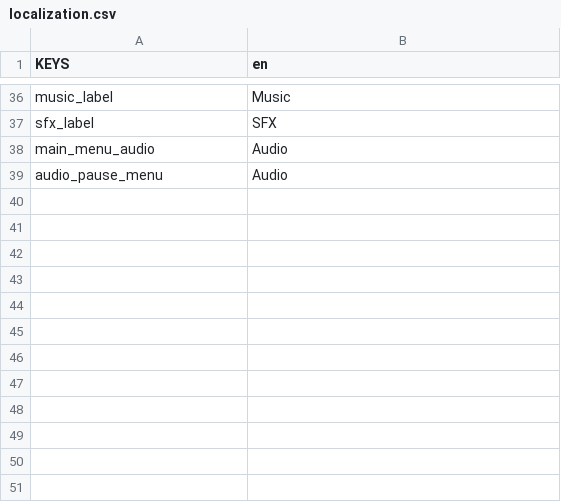
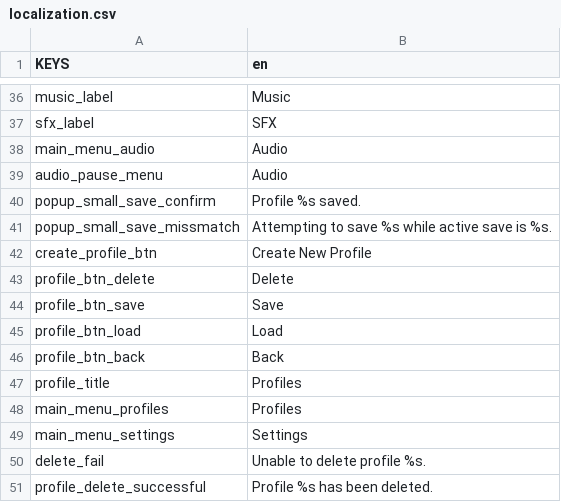
Before and after one commit to symbol24/solodev5, a CSV file: Data/Loc/localization.csv, drawn as a sheet; only a part is shown, gaps mark what is left out.

Commit message:
Popups working

```diff
--- a/Data/Loc/localization.csv
+++ b/Data/Loc/localization.csv
@@ -43 +43,13 @@ main_menu_audio,Audio
 audio_pause_menu,Audio
+popup_small_save_confirm,Profile %s saved.
+popup_small_save_missmatch,Attempting to save %s while active save is %s.
+create_profile_btn,Create New Profile
+profile_btn_delete,Delete
+profile_btn_save,Save
+profile_btn_load,Load
+profile_btn_back,Back
+profile_title,Profiles
+main_menu_profiles,Profiles
+main_menu_settings,Settings
+delete_fail,Unable to delete profile %s.
+profile_delete_successful,Profile %s has been deleted.
```
Also changed, not shown: 20 other files.
